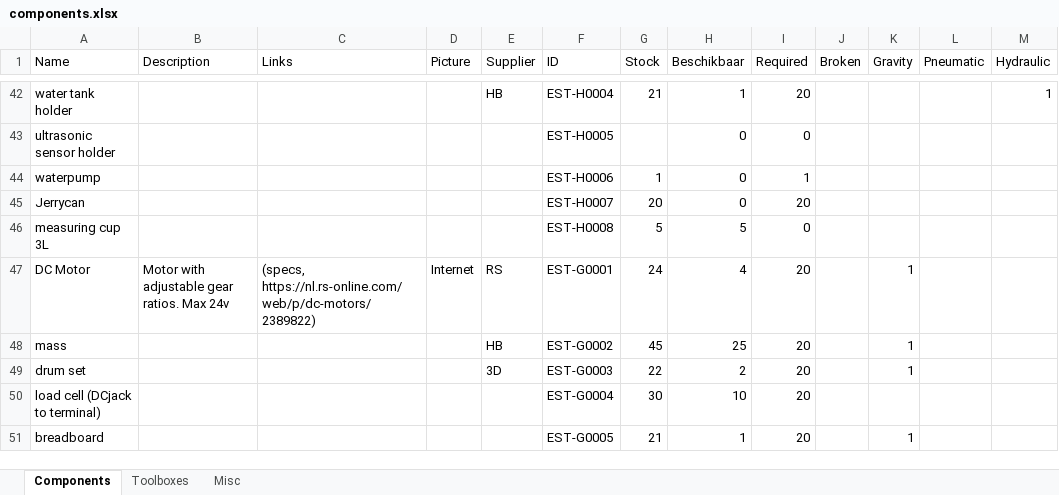
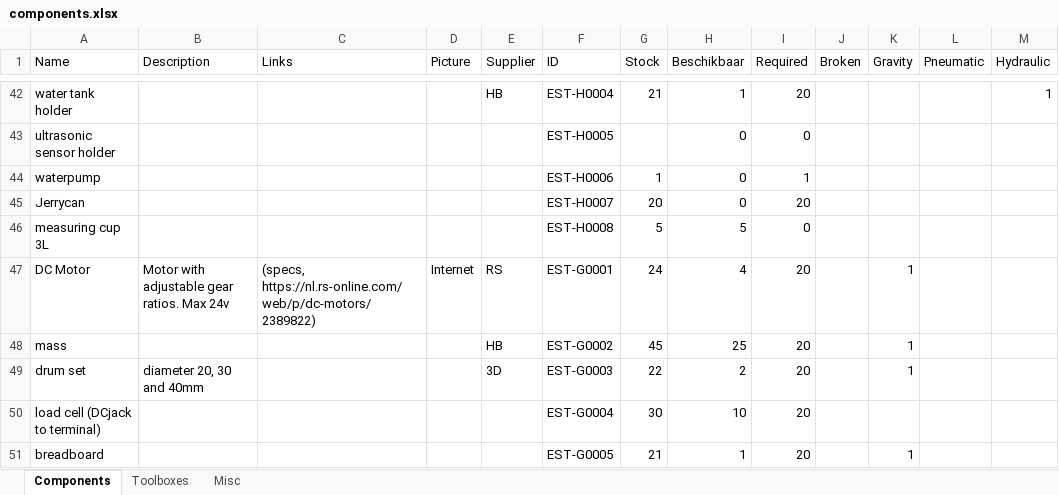
Before and after one commit to Energy-Storage-and-Transport/Energy-Storage-and-Transport.github.io, an Excel workbook: data/components.xlsx, sheet Components, drawn as a sheet; only a part is shown, gaps mark what is left out; values as stored, in another font and other column widths than the file's, no borders; conditional formats and table styles not drawn; the diff covers the shown part only; the diff names each change by its address in the sheet, - before the commit and + after, or states it on an @@ line.

Commit message:
Components update

```diff
--- a/data/components.xlsx (sheet Components)
+++ b/data/components.xlsx (sheet Components)
-B49 (Description): (empty)
+B49 (Description): diameter 20, 30 and 40mm
```
Also changed, not shown: 6 edited cells elsewhere in this sheet.
